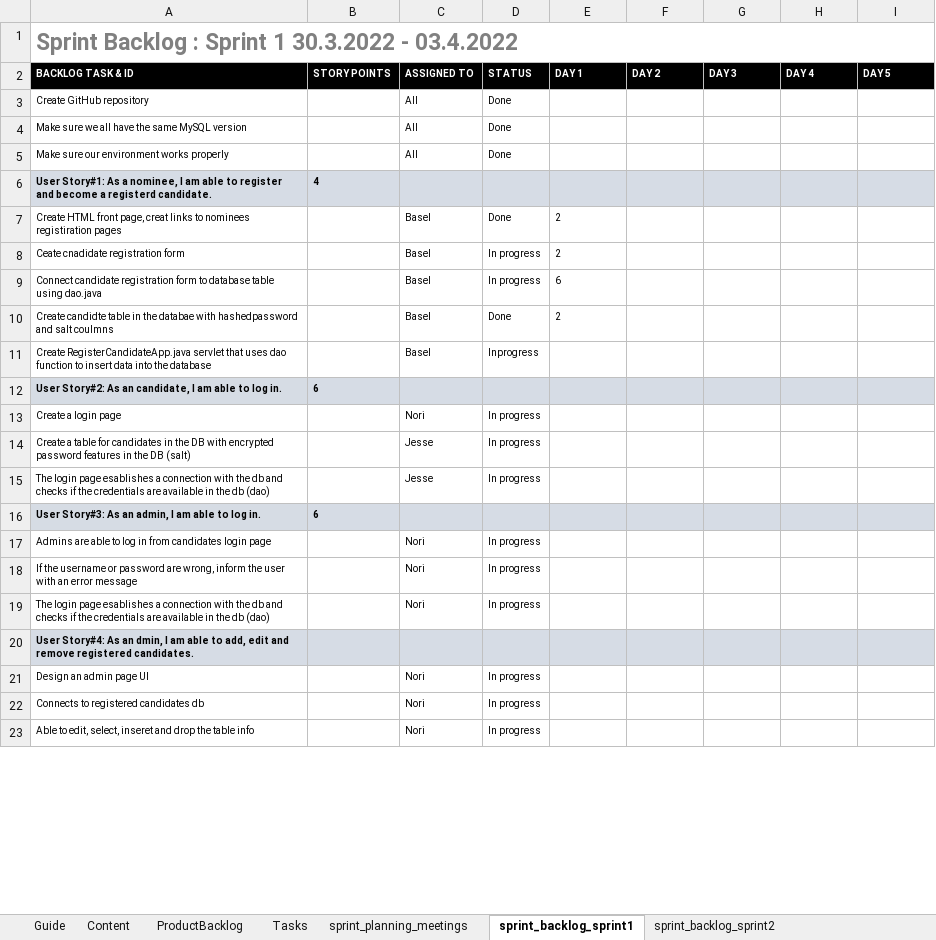
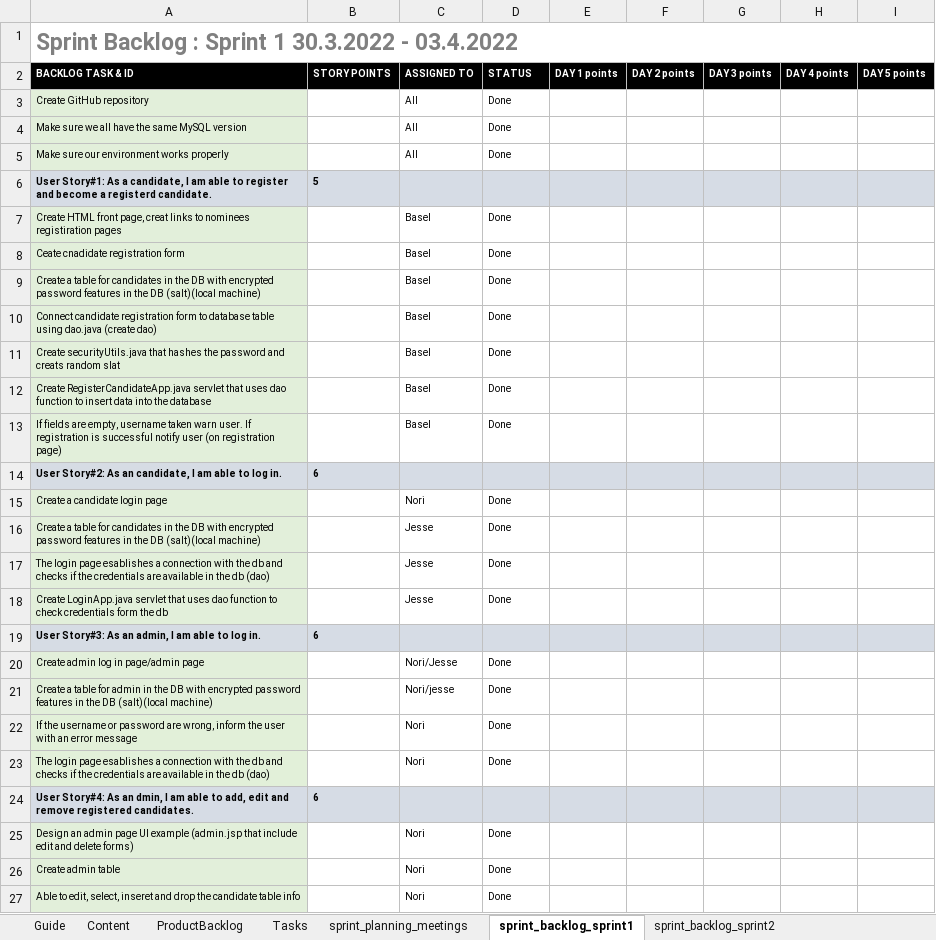
Before and after one commit to BaselOmsha/Team6, an Excel workbook: team6Scrum.xlsx, sheet sprint_backlog_sprint1, drawn as a sheet; only a part is shown; values as stored, in another font and other column widths than the file's, no borders; removed rows and columns are numbered as before the commit, all else as after; the diff covers the shown part only; the diff names each change by its address in the sheet, - before the commit and + after, or states it on an @@ line.

Commit message:
scrum updated

```diff
--- a/team6Scrum.xlsx (sheet sprint_backlog_sprint1)
+++ b/team6Scrum.xlsx (sheet sprint_backlog_sprint1)
-E2: DAY 1
+E2: DAY 1 points
-F2: DAY 2
+F2: DAY 2 points
-G2: DAY 3
+G2: DAY 3 points
-H2: DAY 4
+H2: DAY 4 points
-I2: DAY 5
+I2: DAY 5 points
-A3:A5 fill: none
+A3:A5 fill: #E2EFDA
-row 6: User Story#1: As a nominee, I am able to register and become a registerd candidate. | 4
+row 6: User Story#1: As a candidate, I am able to register and become a registerd candidate. | 5
-A7:A8 fill: none
+A7:A8 fill: #E2EFDA
-E7:E8 (DAY 1 points): 2
+E7:E8 (DAY 1 points): (empty)
-D8 (STATUS): In progress
+D8 (STATUS): Done
-row 9: Connect candidate registration form to database table using dao.java |  | Basel | In progress | 6
+row 9: Create a table for candidates in the DB with encrypted password features in the DB (salt)(local machine) |  | Basel | Done
+row 10: Connect candidate registration form to database table using dao.java (create dao) |  | Basel | Done
-A11 (BACKLOG TASK & ID): Create candidte table in the databae with hashedpassword and salt coulmns
+A11 (BACKLOG TASK & ID): Create securityUtils.java that hashes the password and creats random slat
-A11:A12 fill: none
+A11:A12 fill: #E2EFDA
-E11 (DAY 1 points): 2
+E11 (DAY 1 points): (empty)
-D12 (STATUS): Inprogress
+D12 (STATUS): Done
+row 13: If fields are empty, username taken warn user. If registration is successful notify user (on registration page) |  | Basel | Done
-A15 (BACKLOG TASK & ID): Create a login page
+A15 (BACKLOG TASK & ID): Create a candidate login page
-A15:A17 fill: none
+A15:A17 fill: #E2EFDA
-D15:D17 (STATUS): In progress
+D15:D17 (STATUS): Done
-A16 (BACKLOG TASK & ID): …the DB (salt)
+A16 (BACKLOG TASK & ID): …the DB (salt)(local machine)
+row 18: Create LoginApp.java servlet that uses dao function to check credentials form the db |  | Jesse | Done
-row 17: Admins are able to log in from candidates login page |  | Nori | In progress
+row 20: Create admin log in page/admin page |  | Nori/Jesse | Done
+row 21: Create a table for admin in the DB with encrypted password features in the DB (salt)(local machine) |  | Nori/jesse | Done
-A22:A23 fill: none
+A22:A23 fill: #E2F0D9
-D22:D23 (STATUS): In progress
+D22:D23 (STATUS): Done
-B24 (STORY POINTS): (empty)
+B24 (STORY POINTS): 6
-row 21: Design an admin page UI |  | Nori | In progress
-row 22: Connects to registered candidates db |  | Nori | In progress
+row 25: Design an admin page UI example (admin.jsp that include edit and delete forms) |  | Nori | Done
+row 26: Create admin table |  | Nori | Done
-A27 (BACKLOG TASK & ID): …drop the table info
+A27 (BACKLOG TASK & ID): …drop the candidate table info
-A27 fill: none
+A27 fill: #E2EFDA
-D27 (STATUS): In progress
+D27 (STATUS): Done
```
Also changed, not shown: 21 added rows, 5 removed rows, 5 edited cells and cell formats elsewhere in this sheet, sheet sprint_backlog_sprint2, sheet sprint_planning_meetings, sheet Tasks, sheet ProductBacklog, formulas that keep their value, charts or pictures.
